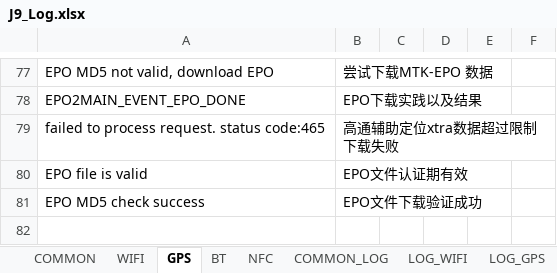
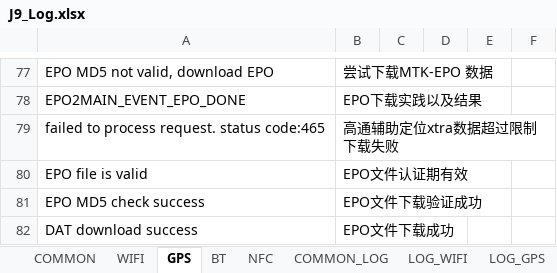
Before and after one commit to ZukGit/WordPress_MD_Git, an Excel workbook: tool/notepad_zbinfile/zbin/J9_Log.xlsx, sheet GPS, drawn as a sheet; only a part is shown, gaps mark what is left out; values as stored, in another font and other column widths than the file's, no borders; the diff names each change by its address in the sheet, - before the commit and + after, or states it on an @@ line.

```diff
--- a/tool/notepad_zbinfile/zbin/J9_Log.xlsx (sheet GPS)
+++ b/tool/notepad_zbinfile/zbin/J9_Log.xlsx (sheet GPS)
+row 82: DAT download success | EPO文件下载成功
```
Also changed, not shown: 2 other files.
